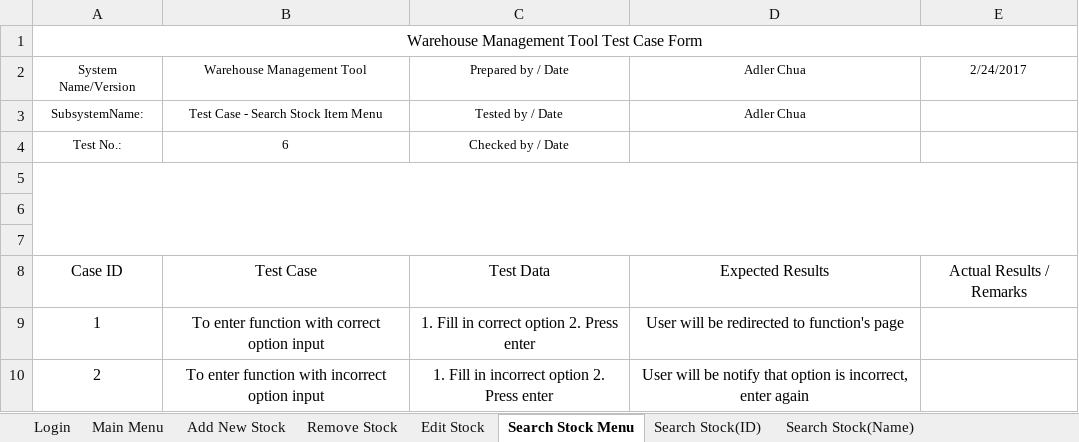
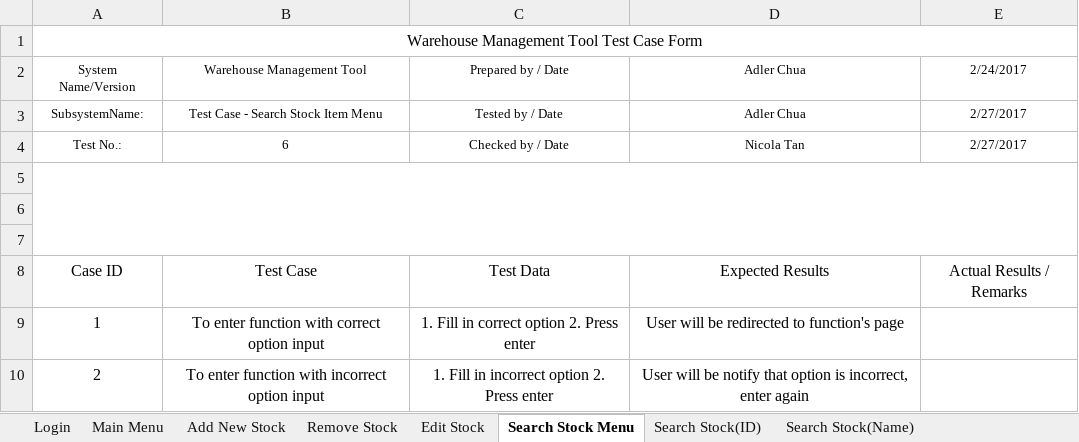
Before and after one commit to placidlife/CSCI_222_C6, an Excel workbook: 1. documents/Testers/UserAcceptanceTest.xlsx, sheet Search Stock Menu, drawn as a sheet; values as stored, in another font and other column widths than the file's, no borders; the diff names each change by its address in the sheet, - before the commit and + after, or states it on an @@ line.

```diff
--- a/1. documents/Testers/UserAcceptanceTest.xlsx (sheet Search Stock Menu)
+++ b/1. documents/Testers/UserAcceptanceTest.xlsx (sheet Search Stock Menu)
-E3:E4: (empty)
+E3:E4: 2/27/2017
-D4: (empty)
+D4: Nicola Tan
```
Also changed, not shown: sheet Edit Transaction, sheet Process Transaction Menu, sheet Remove Stock, sheet View Weekly Summary Report, sheet View Daily Summary Report, sheet View Yearly Summary Report, 12 more sheets.
